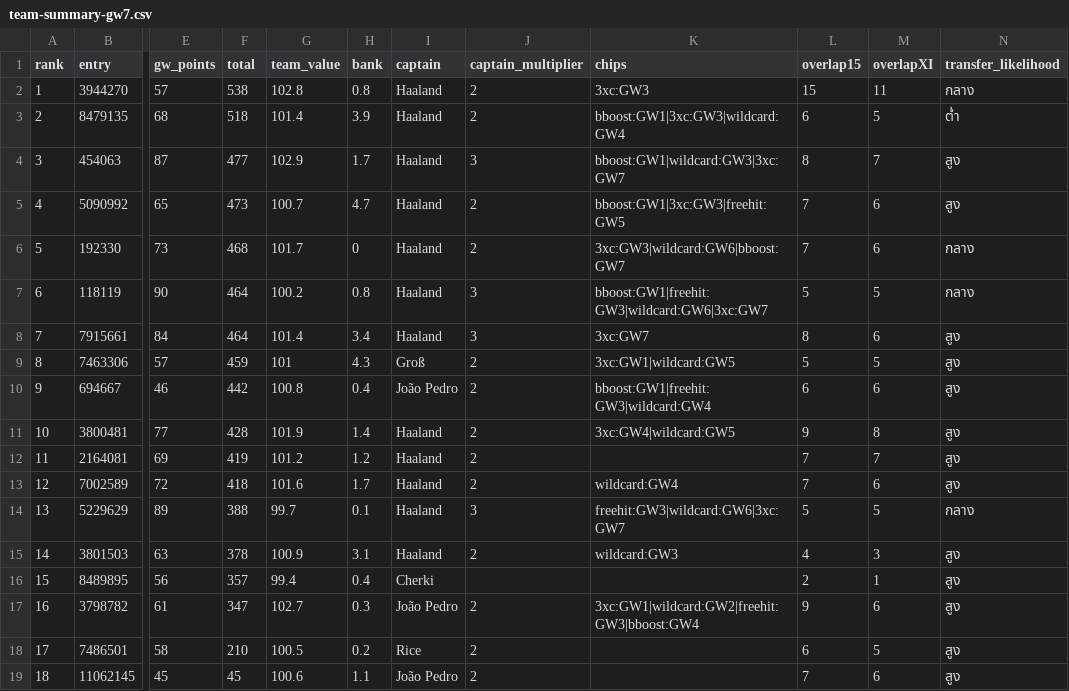
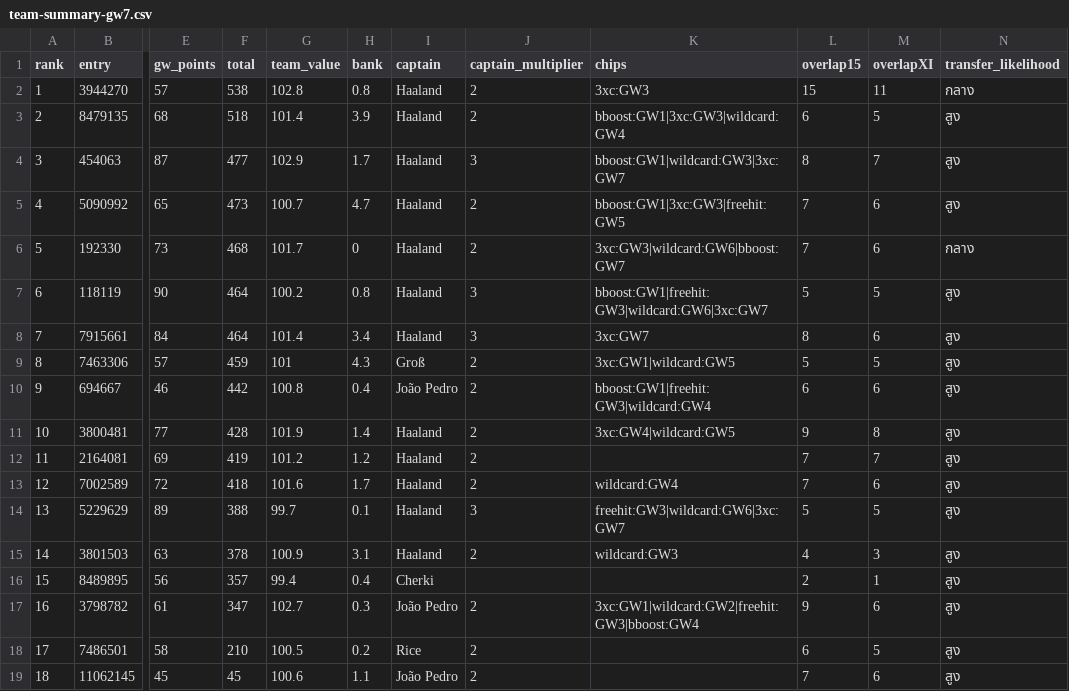
Before and after one commit to kanitnany-cloud/GPTxMe, a CSV file: mini-league/team-summary-gw7.csv, drawn as a sheet; only a part is shown, gaps mark what is left out; the diff names each change by its address in the sheet, - before the commit and + after, or states it on an @@ line.

```diff
--- a/mini-league/team-summary-gw7.csv
+++ b/mini-league/team-summary-gw7.csv
-N3 (transfer_likelihood): ต่ำ
+N3 (transfer_likelihood): สูง
-N7 (transfer_likelihood): กลาง
+N7 (transfer_likelihood): สูง
-N14 (transfer_likelihood): กลาง
+N14 (transfer_likelihood): สูง
```
Also changed, not shown: 3 other files.
